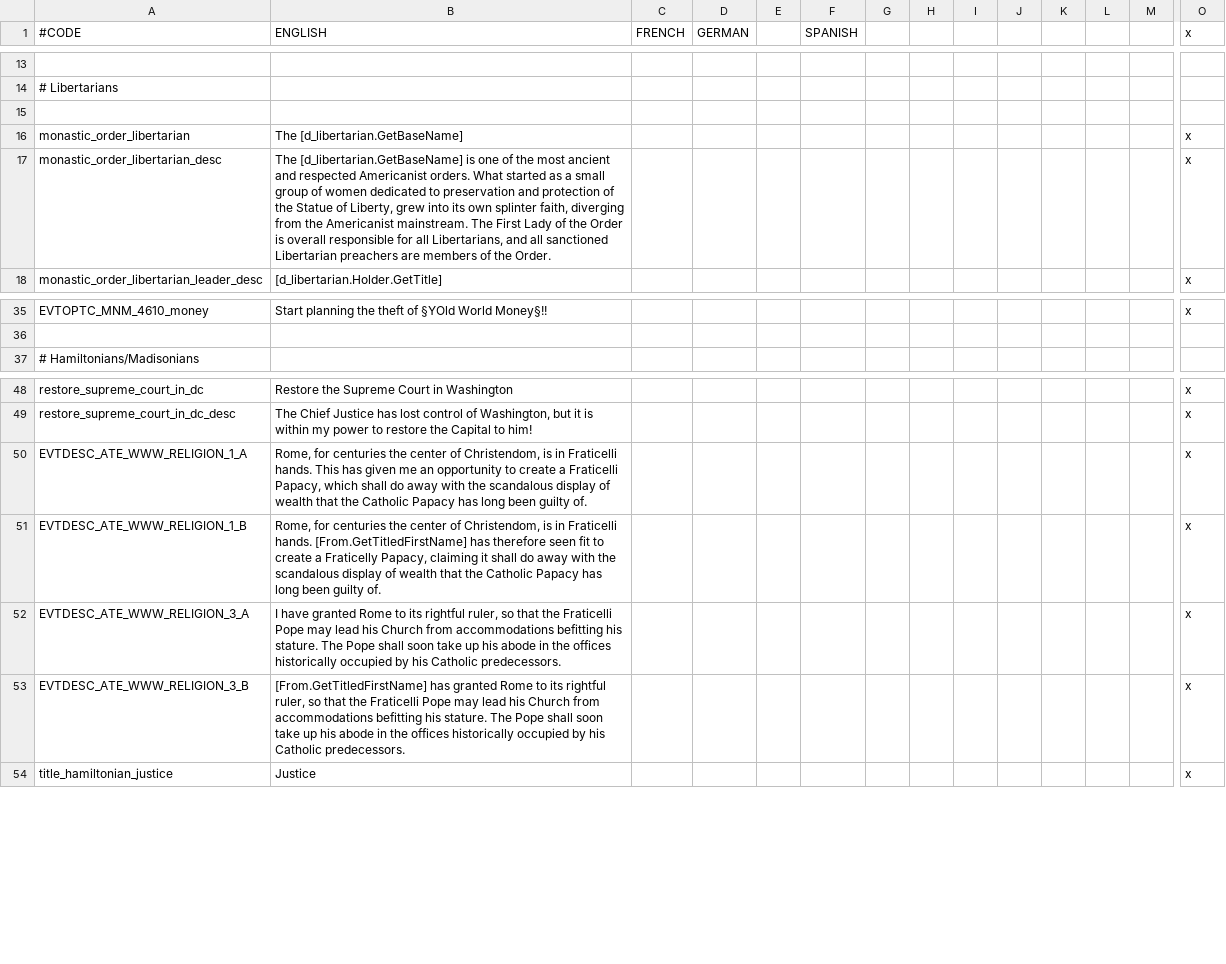
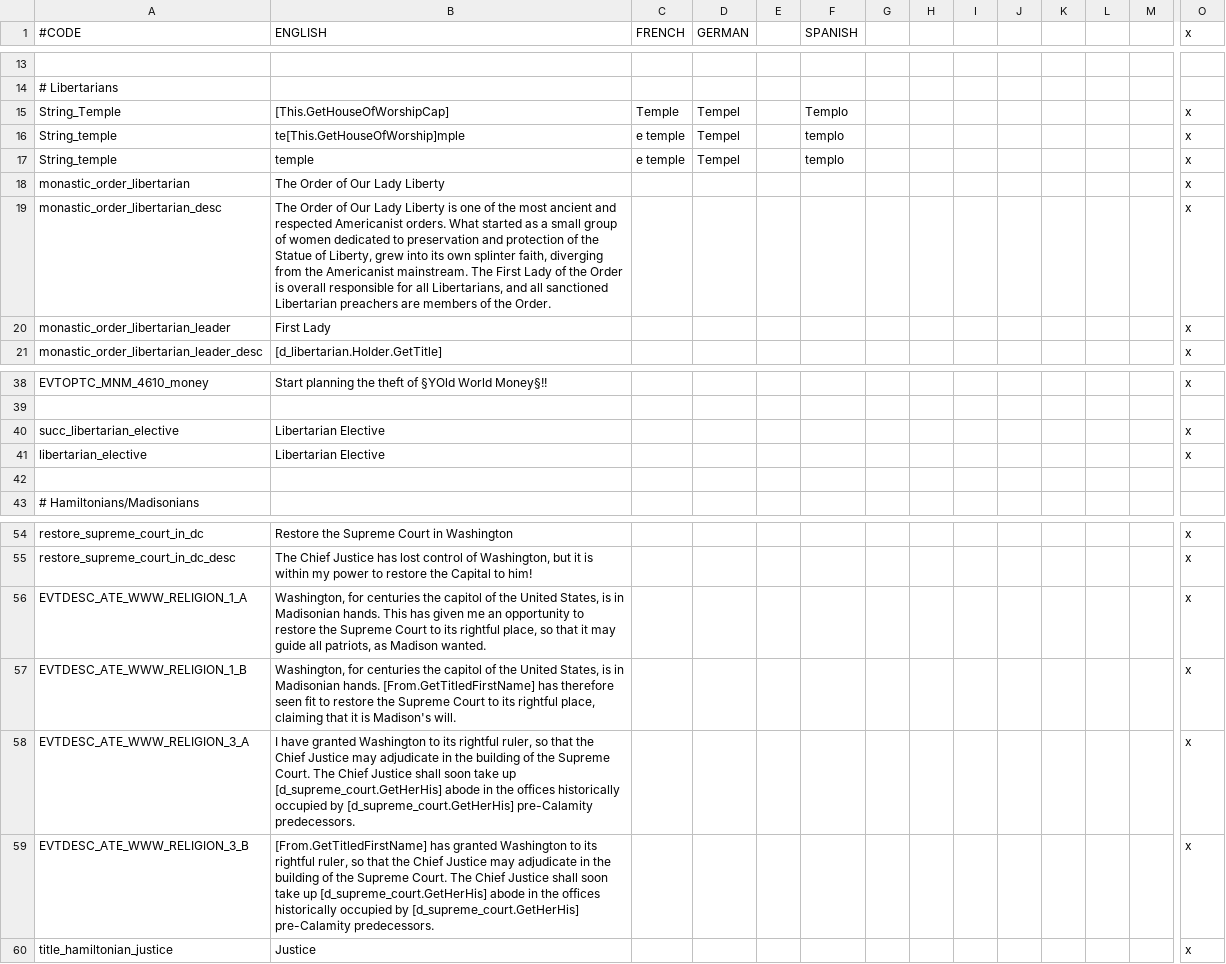
Before and after one commit to Yard1/After-the-End-Wild-Wasteland, a CSV file: localisation/0000_ateww_religious.csv, drawn as a sheet; only a part is shown, gaps mark what is left out; addresses are those after the commit; rows hold the shown columns only; the diff names each change by its address in the sheet, - before the commit and + after, or states it on an @@ line.

Commit message:
More libertarian work

```diff
--- a/localisation/0000_ateww_religious.csv
+++ b/localisation/0000_ateww_religious.csv
-row 15: (empty)
+row 15: String_Temple | [This.GetHouseOfWorshipCap] | Temple | Tempel |  | Templo |  |  |  |  |  |  |  | x
+row 16: String_temple | te[This.GetHouseOfWorship]mple | e temple | Tempel |  | templo |  |  |  |  |  |  |  | x
+row 17: String_temple | temple | e temple | Tempel |  | templo |  |  |  |  |  |  |  | x
-B18 (ENGLISH): The [d_libertarian.GetBaseName]
+B18 (ENGLISH): The Order of Our Lady Liberty
-B19 (ENGLISH): The [d_libertarian.GetBaseName] is one…
+B19 (ENGLISH): The Order of Our Lady Liberty is one…
+row 20: monastic_order_libertarian_leader | First Lady |  |  |  |  |  |  |  |  |  |  |  | x
+row 40: succ_libertarian_elective | Libertarian Elective |  |  |  |  |  |  |  |  |  |  |  | x
+row 41: libertarian_elective | Libertarian Elective |  |  |  |  |  |  |  |  |  |  |  | x
+row 42: (empty)
-B56 (ENGLISH): Rome, for centuries the center of Christendom, is in Fraticelli hands. This has given me an opportunity to create a Fraticelli Papacy, which shall do away with the scandalous display of wealth that the Catholic Papacy has long been guilty of.
+B56 (ENGLISH): Washington, for centuries the capitol of the United States, is in Madisonian hands. This has given me an opportunity to restore the Supreme Court to its rightful place, so that it may guide all patriots, as Madison wanted.
-B57 (ENGLISH): Rome, for centuries the center of Christendom, is in Fraticelli hands. [From.GetTitledFirstName] has therefore seen fit to create a Fraticelly Papacy, claiming it shall do away with the scandalous display of wealth that the Catholic Papacy has long been guilty of.
+B57 (ENGLISH): Washington, for centuries the capitol of the United States, is in Madisonian hands. [From.GetTitledFirstName] has therefore seen fit to restore the Supreme Court to its rightful place, claiming that it is Madison's will.
-B58 (ENGLISH): …have granted Rome to its rightful ruler, so that the Fraticelli Pope may lead his Church from accommodations befitting his stature. The Pope shall soon take up his abode in the offices historically occupied by his Catholic predecessors.
+B58 (ENGLISH): …have granted Washington to its rightful ruler, so that the Chief Justice may adjudicate in the building of the Supreme Court. The Chief Justice shall soon take up [d_supreme_court.GetHerHis] abode in the offices historically occupied by [d_supreme_court.GetHerHis] pre-Calamity predecessors.
-B59 (ENGLISH): …has granted Rome to its rightful ruler, so that the Fraticelli Pope may lead his Church from accommodations befitting his stature. The Pope shall soon take up his abode in the offices historically occupied by his Catholic predecessors.
+B59 (ENGLISH): …has granted Washington to its rightful ruler, so that the Chief Justice may adjudicate in the building of the Supreme Court. The Chief Justice shall soon take up [d_supreme_court.GetHerHis] abode in the offices historically occupied by [d_supreme_court.GetHerHis] pre-Calamity predecessors.
```
Also changed, not shown: localisation/00_ateww_newholyorders.csv, 16 other files.
